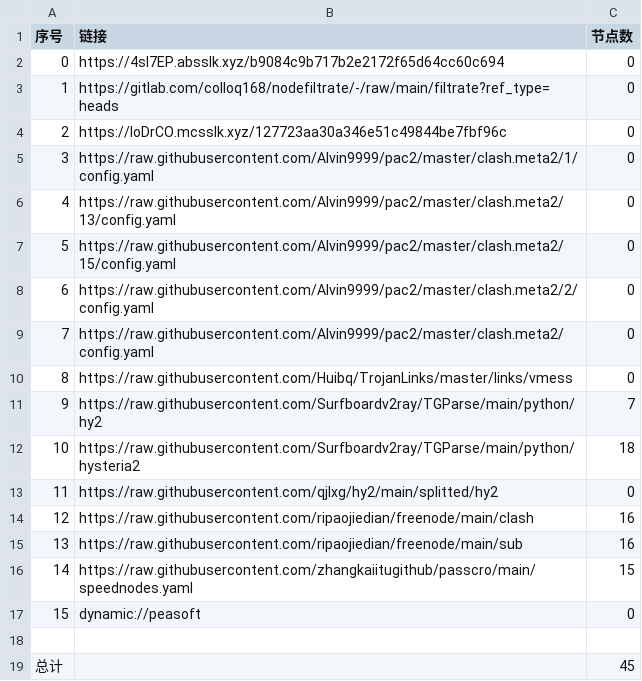
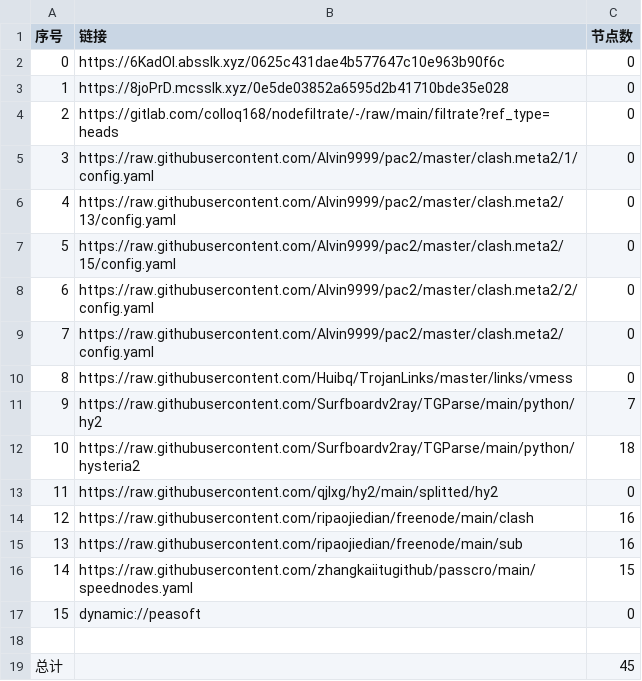
Before and after one commit to tonygyf/AutoMergePublicNodes, a CSV file: list_result.csv, drawn as a sheet.

```diff
--- a/list_result.csv
+++ b/list_result.csv
@@ -1,5 +1,5 @@
 序号,链接,节点数
-0,https://4sl7EP.absslk.xyz/b9084c9b717b2e2172f65d64cc60c694,0
-1,https://gitlab.com/colloq168/nodefiltrate/-/raw/main/filtrate?ref_type=heads,0
-2,https://loDrCO.mcsslk.xyz/127723aa30a346e51c49844be7fbf96c,0
+0,https://6KadOI.absslk.xyz/0625c431dae4b577647c10e963b90f6c,0
+1,https://8joPrD.mcsslk.xyz/0e5de03852a6595d2b41710bde35e028,0
+2,https://gitlab.com/colloq168/nodefiltrate/-/raw/main/filtrate?ref_type=heads,0
 3,https://raw.githubusercontent.com/Alvin9999/pac2/master/clash.meta2/1/config.yaml,0
```
Also changed, not shown: 3 other files.
